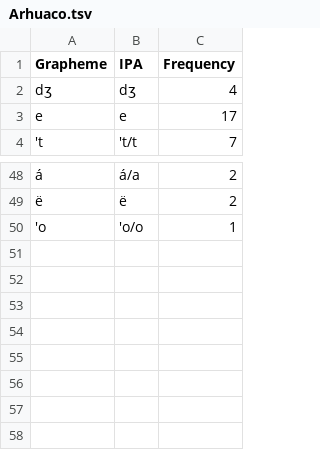
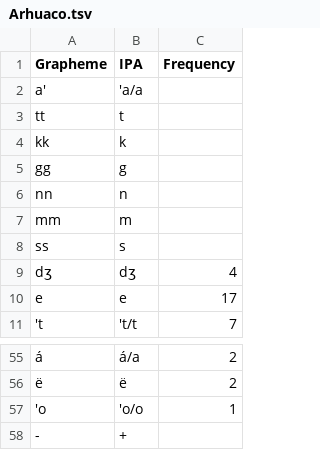
Before and after one commit to lexibank/constenlachibchan, a TSV file: etc/orthography/Arhuaco.tsv, drawn as a sheet; only a part is shown, gaps mark what is left out; the diff names each change by its address in the sheet, - before the commit and + after, or states it on an @@ line.

```diff
--- a/etc/orthography/Arhuaco.tsv
+++ b/etc/orthography/Arhuaco.tsv
+row 2: a' | 'a/a
+row 3: tt | t
+row 4: kk | k
+row 5: gg | g
+row 6: nn | n
+row 7: mm | m
+row 8: ss | s
+row 58: - | +
```
Also changed, not shown: etc/orthography/Bari.tsv, etc/orthography/Bribri.tsv, 21 other files.
